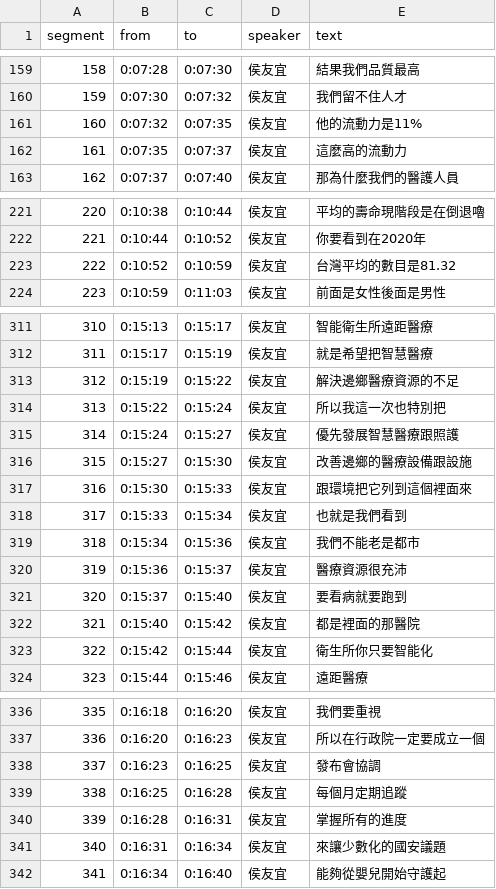
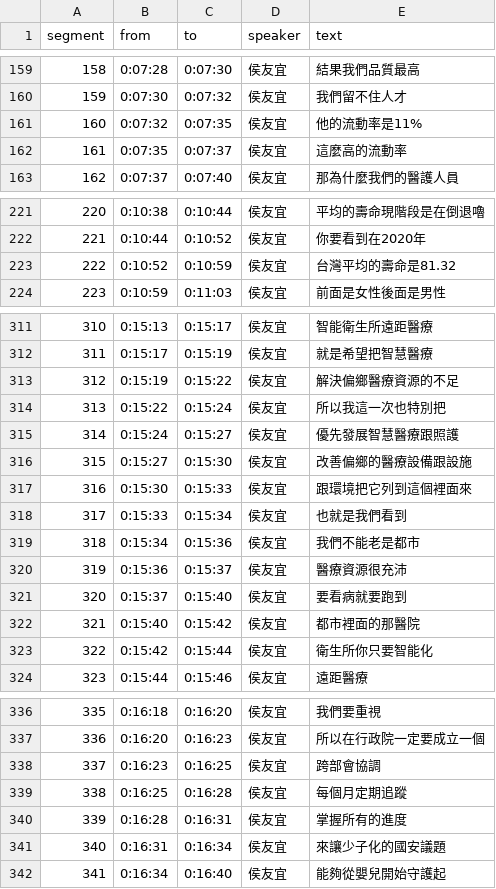
Before and after one commit to readr-data/2024_election_talks, a CSV file: hoho25.csv, drawn as a sheet; only a part is shown, gaps mark what is left out; the diff covers the shown part only.

Commit message:
Update hoho25.csv
改錯字

```diff
--- a/hoho25.csv
+++ b/hoho25.csv
@@ -160,4 +160,4 @@ segment,from,to,speaker,text
 159,0:07:30,0:07:32,侯友宜,我們留不住人才
-160,0:07:32,0:07:35,侯友宜,他的流動力是11%
-161,0:07:35,0:07:37,侯友宜,這麼高的流動力
+160,0:07:32,0:07:35,侯友宜,他的流動率是11%
+161,0:07:35,0:07:37,侯友宜,這麼高的流動率
 162,0:07:37,0:07:40,侯友宜,那為什麼我們的醫護人員
@@ -222,3 +222,3 @@ segment,from,to,speaker,text
 221,0:10:44,0:10:52,侯友宜,你要看到在2020年
-222,0:10:52,0:10:59,侯友宜,台灣平均的數目是81.32
+222,0:10:52,0:10:59,侯友宜,台灣平均的壽命是81.32
 223,0:10:59,0:11:03,侯友宜,前面是女性後面是男性
@@ -312,6 +312,6 @@ segment,from,to,speaker,text
 311,0:15:17,0:15:19,侯友宜,就是希望把智慧醫療
-312,0:15:19,0:15:22,侯友宜,解決邊鄉醫療資源的不足
+312,0:15:19,0:15:22,侯友宜,解決偏鄉醫療資源的不足
 313,0:15:22,0:15:24,侯友宜,所以我這一次也特別把
 314,0:15:24,0:15:27,侯友宜,優先發展智慧醫療跟照護
-315,0:15:27,0:15:30,侯友宜,改善邊鄉的醫療設備跟設施
+315,0:15:27,0:15:30,侯友宜,改善偏鄉的醫療設備跟設施
 316,0:15:30,0:15:33,侯友宜,跟環境把它列到這個裡面來
@@ -321,3 +321,3 @@ segment,from,to,speaker,text
 320,0:15:37,0:15:40,侯友宜,要看病就要跑到
-321,0:15:40,0:15:42,侯友宜,都是裡面的那醫院
+321,0:15:40,0:15:42,侯友宜,都市裡面的那醫院
 322,0:15:42,0:15:44,侯友宜,衛生所你只要智能化
@@ -337,6 +337,6 @@ segment,from,to,speaker,text
 336,0:16:20,0:16:23,侯友宜,所以在行政院一定要成立一個
-337,0:16:23,0:16:25,侯友宜,發布會協調
+337,0:16:23,0:16:25,侯友宜,跨部會協調
 338,0:16:25,0:16:28,侯友宜,每個月定期追蹤
 339,0:16:28,0:16:31,侯友宜,掌握所有的進度
-340,0:16:31,0:16:34,侯友宜,來讓少數化的國安議題
+340,0:16:31,0:16:34,侯友宜,來讓少子化的國安議題
 341,0:16:34,0:16:40,侯友宜,能夠從嬰兒開始守護起
```
Also changed, not shown: 2 edited cells elsewhere in this file.
